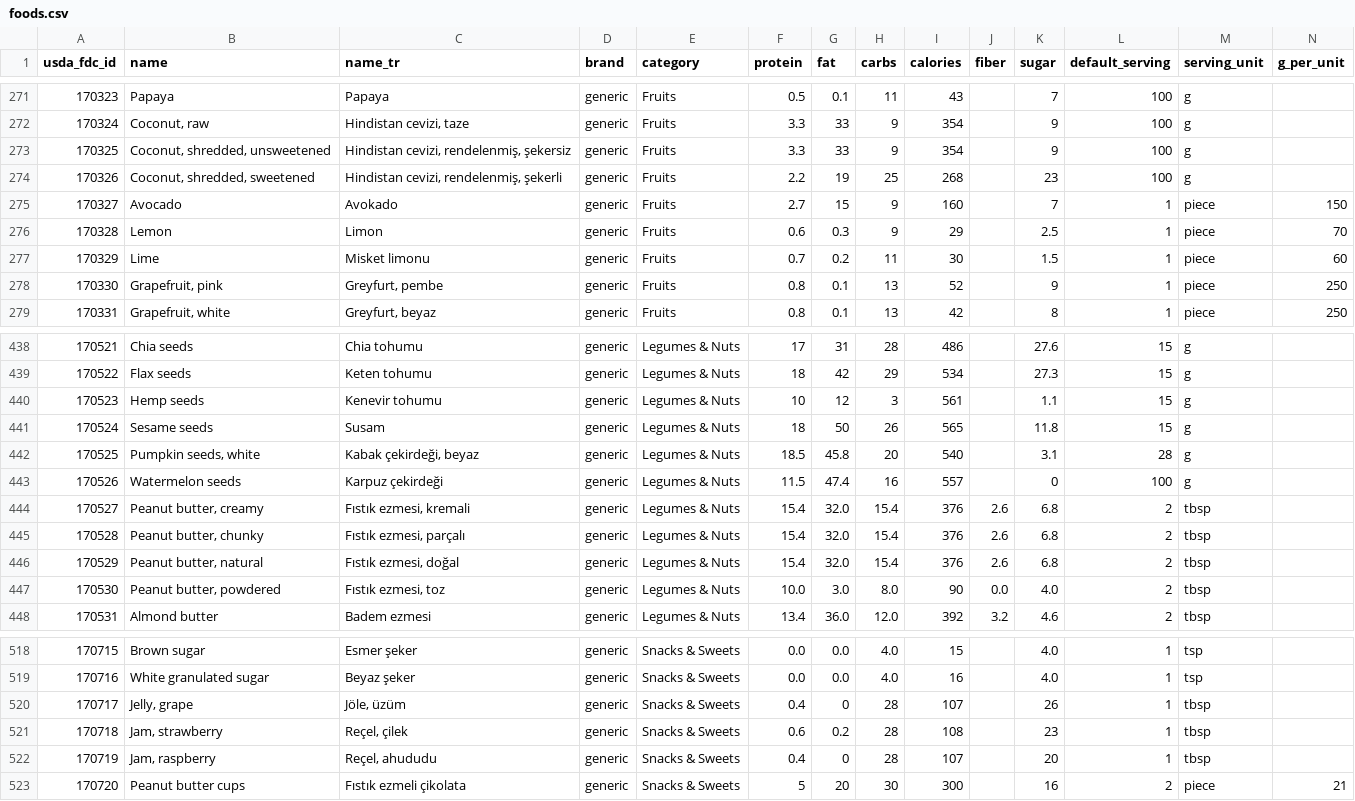
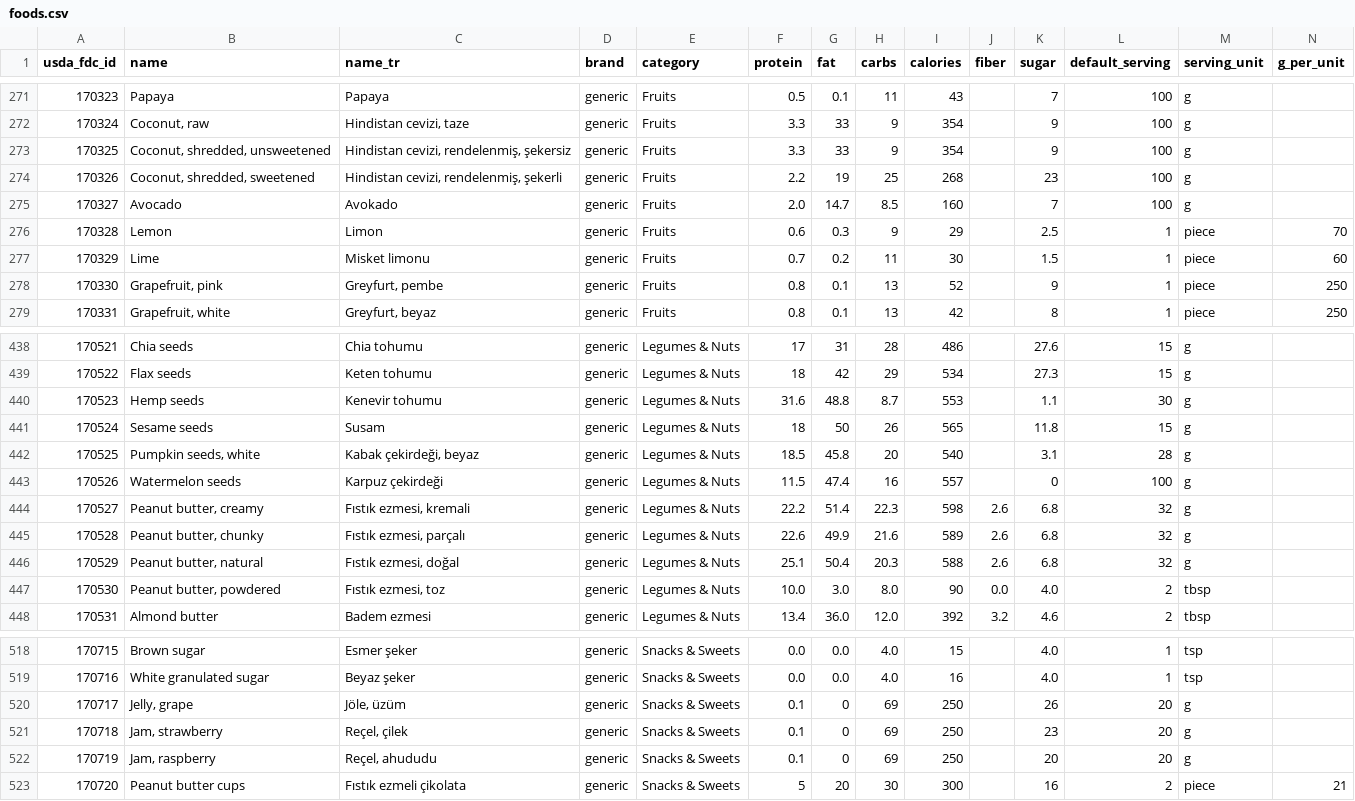
Before and after one commit to sakaryag/nutrition-tracker, a CSV file: seed_data/foods.csv, drawn as a sheet; only a part is shown, gaps mark what is left out; the diff covers the shown part only.

Commit message:
fix: correct P1+P2 food data errors in CSV and live DB patch

```diff
--- a/seed_data/foods.csv
+++ b/seed_data/foods.csv
@@ -274,3 +274,3 @@ usda_fdc_id,name,name_tr,brand,category,protein,fat,carbs,calories,fiber,sugar,d
 170326,"Coconut, shredded, sweetened","Hindistan cevizi, rendelenmiş, şekerli",generic,Fruits,2.2,19,25,268,,23,100,g,
-170327,Avocado,Avokado,generic,Fruits,2.7,15,9,160,,7,1,piece,150
+170327,Avocado,Avokado,generic,Fruits,2.0,14.7,8.5,160,,7,100,g,
 170328,Lemon,Limon,generic,Fruits,0.6,0.3,9,29,,2.5,1,piece,70
@@ -439,3 +439,3 @@ usda_fdc_id,name,name_tr,brand,category,protein,fat,carbs,calories,fiber,sugar,d
 170522,Flax seeds,Keten tohumu,generic,Legumes & Nuts,18,42,29,534,,27.3,15,g,
-170523,Hemp seeds,Kenevir tohumu,generic,Legumes & Nuts,10,12,3,561,,1.1,15,g,
+170523,Hemp seeds,Kenevir tohumu,generic,Legumes & Nuts,31.6,48.8,8.7,553,,1.1,30,g,
 170524,Sesame seeds,Susam,generic,Legumes & Nuts,18,50,26,565,,11.8,15,g,
@@ -443,5 +443,5 @@ usda_fdc_id,name,name_tr,brand,category,protein,fat,carbs,calories,fiber,sugar,d
 170526,Watermelon seeds,Karpuz çekirdeği,generic,Legumes & Nuts,11.5,47.4,16,557,,0,100,g,
-170527,"Peanut butter, creamy","Fıstık ezmesi, kremali",generic,Legumes & Nuts,15.4,32.0,15.4,376,2.6,6.8,2,tbsp,
-170528,"Peanut butter, chunky","Fıstık ezmesi, parçalı",generic,Legumes & Nuts,15.4,32.0,15.4,376,2.6,6.8,2,tbsp,
-170529,"Peanut butter, natural","Fıstık ezmesi, doğal",generic,Legumes & Nuts,15.4,32.0,15.4,376,2.6,6.8,2,tbsp,
+170527,"Peanut butter, creamy","Fıstık ezmesi, kremali",generic,Legumes & Nuts,22.2,51.4,22.3,598,2.6,6.8,32,g,
+170528,"Peanut butter, chunky","Fıstık ezmesi, parçalı",generic,Legumes & Nuts,22.6,49.9,21.6,589,2.6,6.8,32,g,
+170529,"Peanut butter, natural","Fıstık ezmesi, doğal",generic,Legumes & Nuts,25.1,50.4,20.3,588,2.6,6.8,32,g,
 170530,"Peanut butter, powdered","Fıstık ezmesi, toz",generic,Legumes & Nuts,10.0,3.0,8.0,90,0.0,4.0,2,tbsp,
@@ -519,5 +519,5 @@ usda_fdc_id,name,name_tr,brand,category,protein,fat,carbs,calories,fiber,sugar,d
 170716,White granulated sugar,Beyaz şeker,generic,Snacks & Sweets,0.0,0.0,4.0,16,,4.0,1,tsp,
-170717,"Jelly, grape","Jöle, üzüm",generic,Snacks & Sweets,0.4,0,28,107,,26,1,tbsp,
-170718,"Jam, strawberry","Reçel, çilek",generic,Snacks & Sweets,0.6,0.2,28,108,,23,1,tbsp,
-170719,"Jam, raspberry","Reçel, ahududu",generic,Snacks & Sweets,0.4,0,28,107,,20,1,tbsp,
+170717,"Jelly, grape","Jöle, üzüm",generic,Snacks & Sweets,0.1,0,69,250,,26,20,g,
+170718,"Jam, strawberry","Reçel, çilek",generic,Snacks & Sweets,0.1,0,69,250,,23,20,g,
+170719,"Jam, raspberry","Reçel, ahududu",generic,Snacks & Sweets,0.1,0,69,250,,20,20,g,
 170720,Peanut butter cups,Fıstık ezmeli çikolata,generic,Snacks & Sweets,5,20,30,300,,16,2,piece,21
```
Also changed, not shown: 16 edited cells elsewhere in this file, 1 other file.
